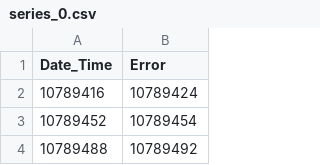
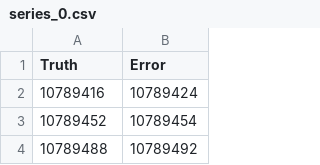
Before and after one commit to Lyn-Lyn10/repair-timestamp-segmentation, a CSV file: data/air_quality/series_0.csv, drawn as a sheet; only a part is shown.

```diff
--- a/data/air_quality/series_0.csv
+++ b/data/air_quality/series_0.csv
@@ -1,2 +1,2 @@
-Date_Time,Error
+Truth,Error
 10789416,10789424
```
Also changed, not shown: data/air_quality/series_1.csv, data/air_quality/series_2.csv, 17 other files.
